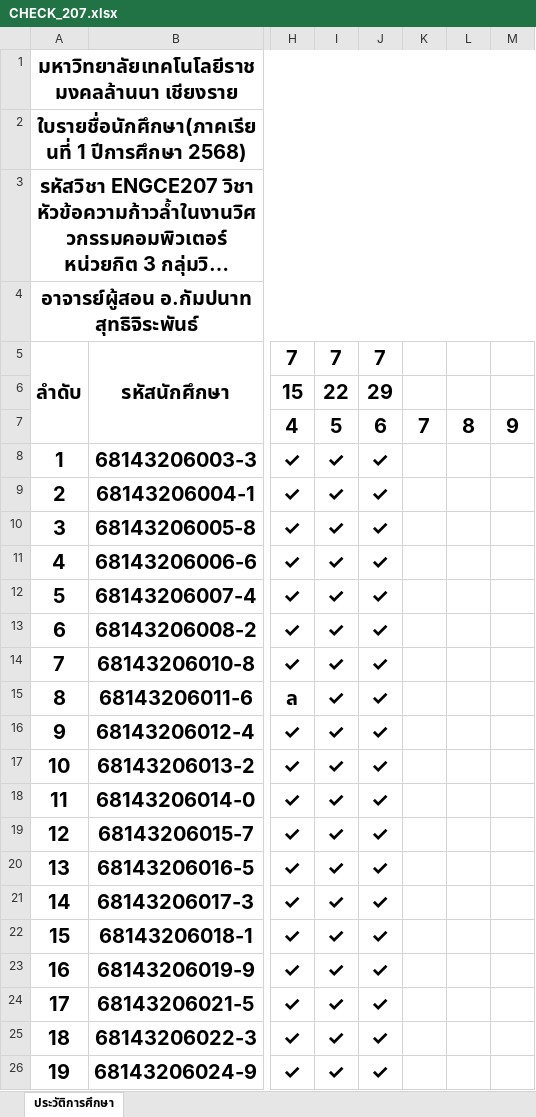
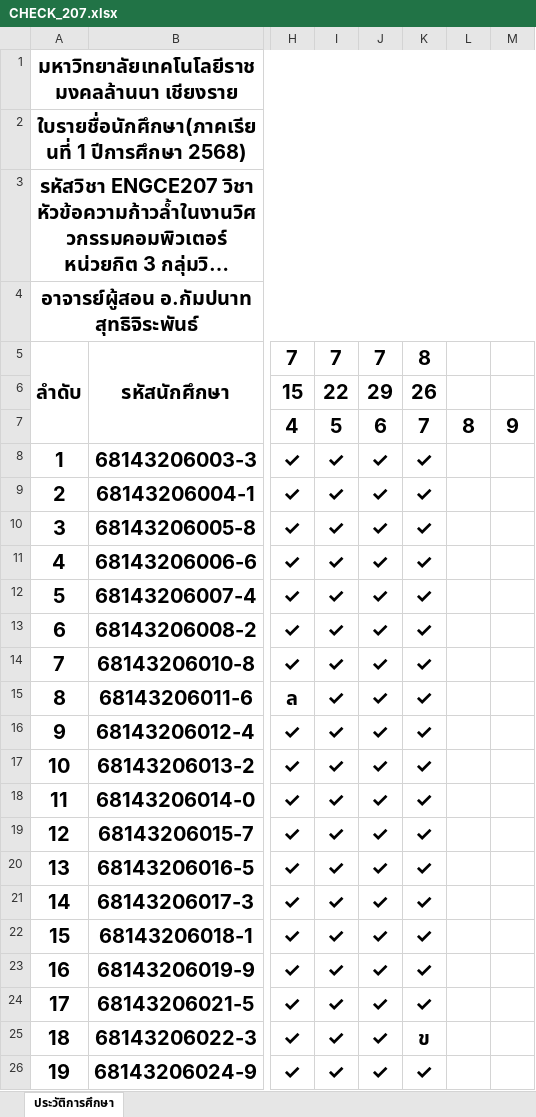
Before and after one commit to KungLobster69/WORK, an Excel workbook: Teaching work/2025/เทอม_01/ENGCE207_Advanced Topics in Computer Engineering_หัวข้อความก้าวล้าในงานวิศวกรรมคอมพิวเตอร์/CHECK_207.xlsx, sheet ประวัติการศึกษา, drawn as a sheet; only a part is shown, gaps mark what is left out; long unchanged cells end in …; values as stored, in another font and other column widths than the file's, no borders; the diff names each change by its address in the sheet, - before the commit and + after, or states it on an @@ line.

```diff
--- a/Teaching work/2025/เทอม_01/ENGCE207_Advanced Topics in Computer Engineering_หัวข้อความก้าวล้าในงานวิศวกรรมคอมพิวเตอร์/CHECK_207.xlsx (sheet ประวัติการศึกษา)
+++ b/Teaching work/2025/เทอม_01/ENGCE207_Advanced Topics in Computer Engineering_หัวข้อความก้าวล้าในงานวิศวกรรมคอมพิวเตอร์/CHECK_207.xlsx (sheet ประวัติการศึกษา)
-K5: (empty)
+K5: 8
-K6: (empty)
+K6: 26
-K8:K24: (empty)
+K8:K24: ✓
-K25: (empty)
+K25: ข
-K26: (empty)
+K26: ✓
```
Also changed, not shown: Teaching work/2025/เทอม_01/ENGCE207_Advanced Topics in Computer Engineering_หัวข้อความก้าวล้าในงานวิศวกรรมคอมพิวเตอร์/SCORE_207.xlsx, 1 other file.
